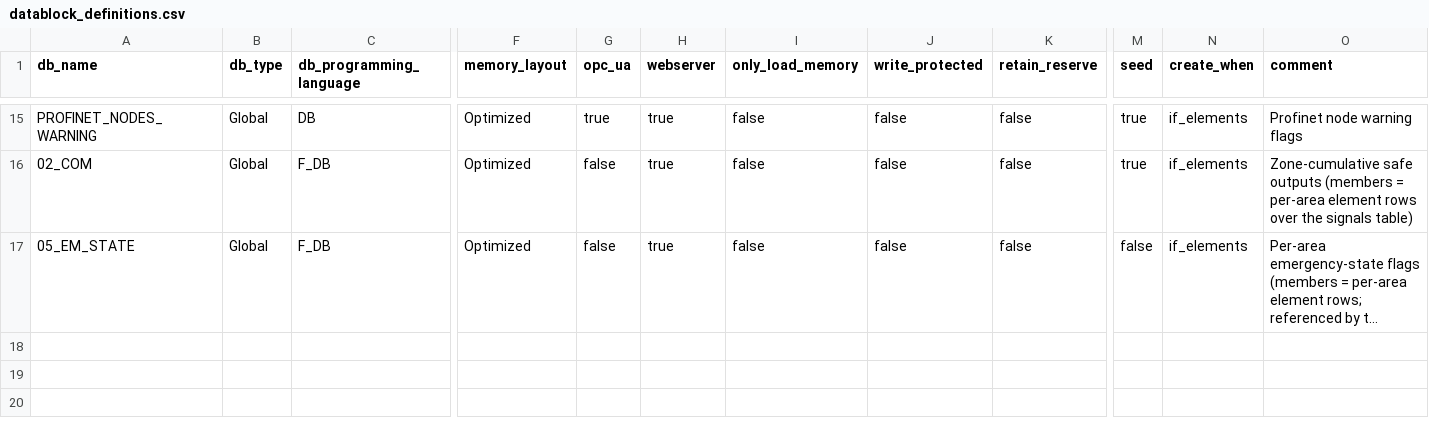
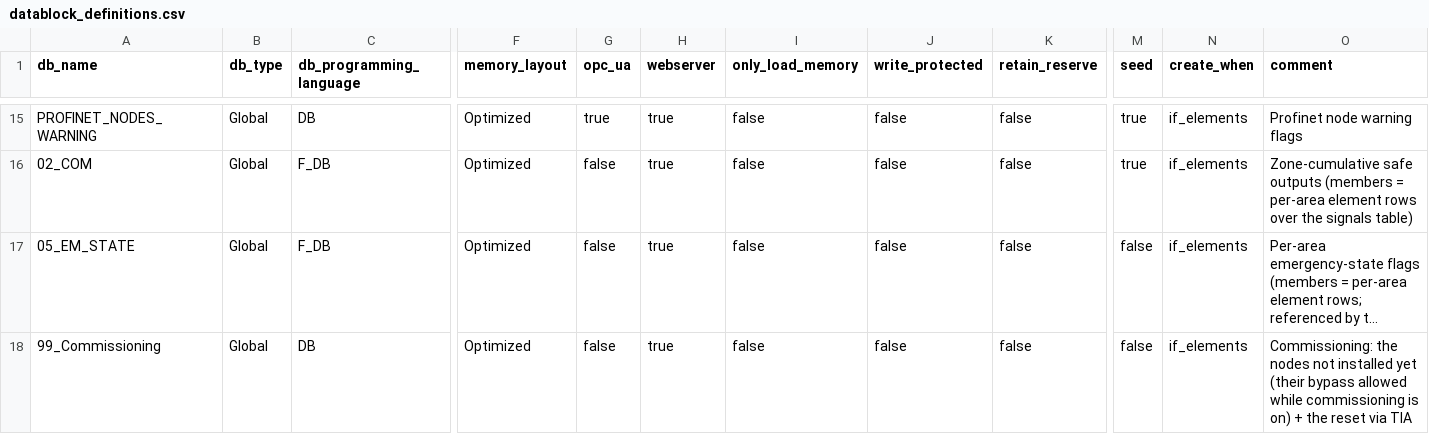
Before and after one commit to thebdr/Openn2, a CSV file: Pipeline5App/pipeline5/systems/plc_based/siemens_s7/safety/config_project/datablocks/datablock_definitions.csv, drawn as a sheet; only a part is shown, gaps mark what is left out; long unchanged cells end in …; rows hold the shown columns only; the diff names each change by its address in the sheet, - before the commit and + after, or states it on an @@ line.

```diff
--- a/Pipeline5App/pipeline5/systems/plc_based/siemens_s7/safety/config_project/datablocks/datablock_definitions.csv
+++ b/Pipeline5App/pipeline5/systems/plc_based/siemens_s7/safety/config_project/datablocks/datablock_definitions.csv
+row 18: 99_Commissioning | Global | DB | Optimized | false | true | false | false | false | false | if_elements | Commissioning: the nodes not installed yet (their bypass allowed while commissioning is on) + the reset via TIA
```
Also changed, not shown: Pipeline5App/pipeline5/systems/plc_based/siemens_s7/safety/config_project/datablocks/datablock_members.csv, 11 other files.
